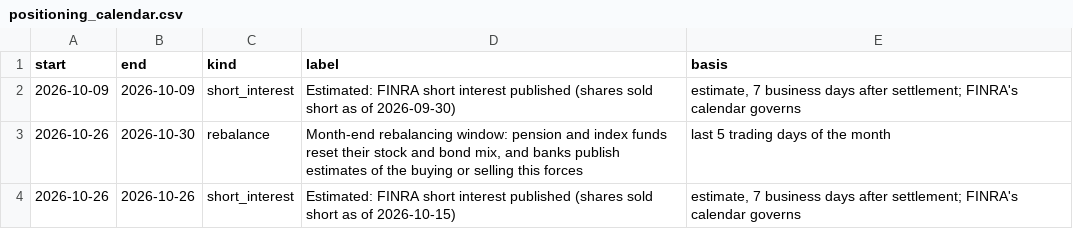
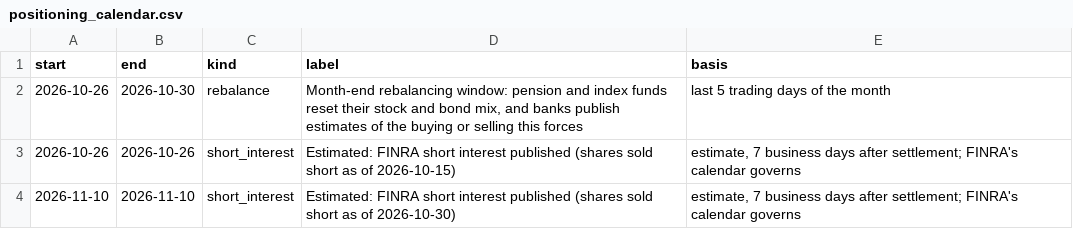
Before and after one commit to Jim-Lohse/investment-lab, a CSV file: data/derived/positioning_calendar.csv, drawn as a sheet; only a part is shown; the shorter side is filled out with more unchanged rows.

```diff
--- a/data/derived/positioning_calendar.csv
+++ b/data/derived/positioning_calendar.csv
@@ -1,3 +1,2 @@
 start,end,kind,label,basis
-2026-10-09,2026-10-09,short_interest,Estimated: FINRA short interest published (shares sold short as of 2026-09-30),"estimate, 7 business days after settlement; FINRA's calendar governs"
 2026-10-26,2026-10-30,rebalance,"Month-end rebalancing window: pension and index funds reset their stock and bond mix, and banks publish estimates of the buying or selling this forces",last 5 trading days of the month
```
Also changed, not shown: data/prices/etf_daily.csv, data/us/hts_codes.csv, 15 other files.
